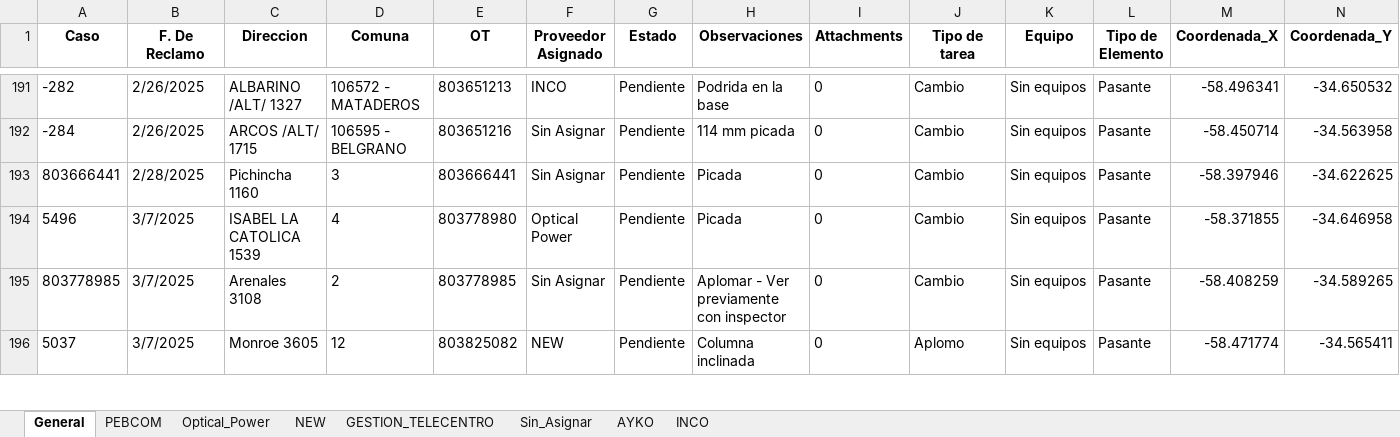
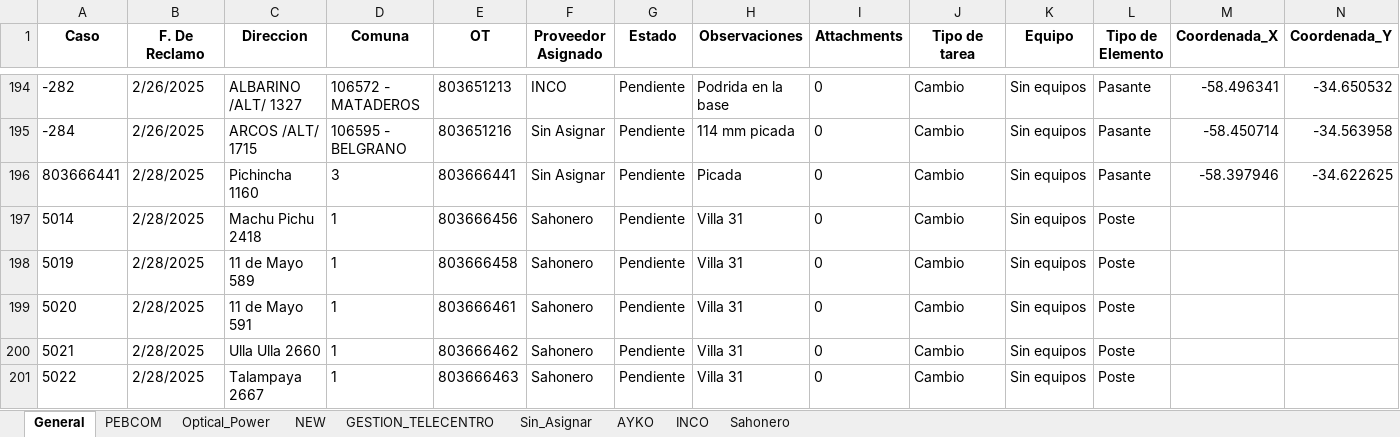
Before and after one commit to riv1matias/mi-repositorio, an Excel workbook: mapa_interactivo.xlsx, sheet General, drawn as a sheet; only a part is shown, gaps mark what is left out; the shorter side is filled out with more unchanged rows; values as stored, in another font and other column widths than the file's, no borders; the diff covers the shown part only; the diff names each change by its address in the sheet, - before the commit and + after, or states it on an @@ line.

```diff
--- a/mapa_interactivo.xlsx (sheet General)
+++ b/mapa_interactivo.xlsx (sheet General)
+sheet tab: Sahonero
+row 197: 5014 | 2/28/2025 | Machu Pichu 2418 | 1 | 803666456 | Sahonero | Pendiente | Villa 31 | 0 | Cambio | Sin equipos | Poste
+row 198: 5019 | 2/28/2025 | 11 de Mayo 589 | 1 | 803666458 | Sahonero | Pendiente | Villa 31 | 0 | Cambio | Sin equipos | Poste
+row 199: 5020 | 2/28/2025 | 11 de Mayo 591 | 1 | 803666461 | Sahonero | Pendiente | Villa 31 | 0 | Cambio | Sin equipos | Poste
+row 200: 5021 | 2/28/2025 | Ulla Ulla 2660 | 1 | 803666462 | Sahonero | Pendiente | Villa 31 | 0 | Cambio | Sin equipos | Poste
+row 201: 5022 | 2/28/2025 | Talampaya 2667 | 1 | 803666463 | Sahonero | Pendiente | Villa 31 | 0 | Cambio | Sin equipos | Poste
```
Also changed, not shown: 9 added rows and 1 edited cell elsewhere in this sheet, sheet NEW, sheet Optical_Power, 1 other file.
